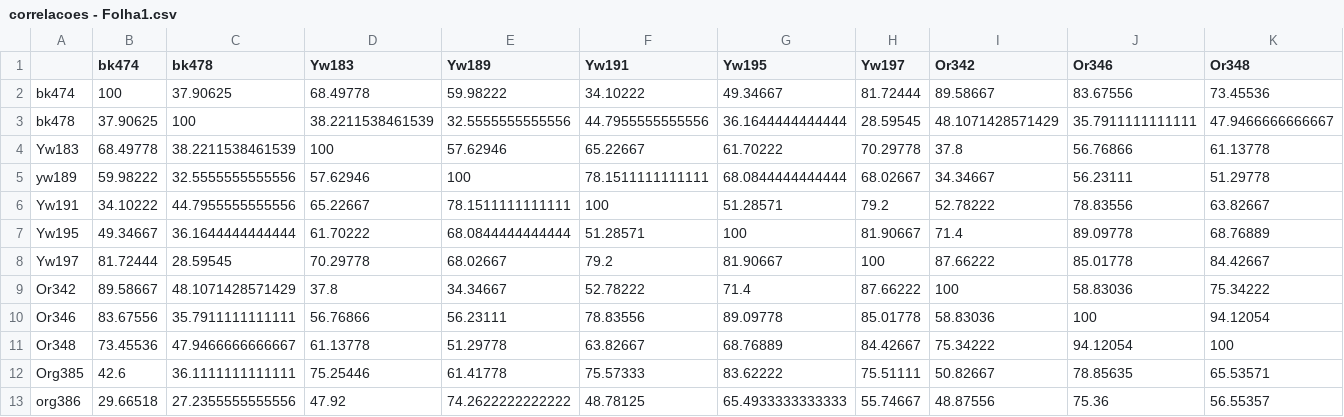
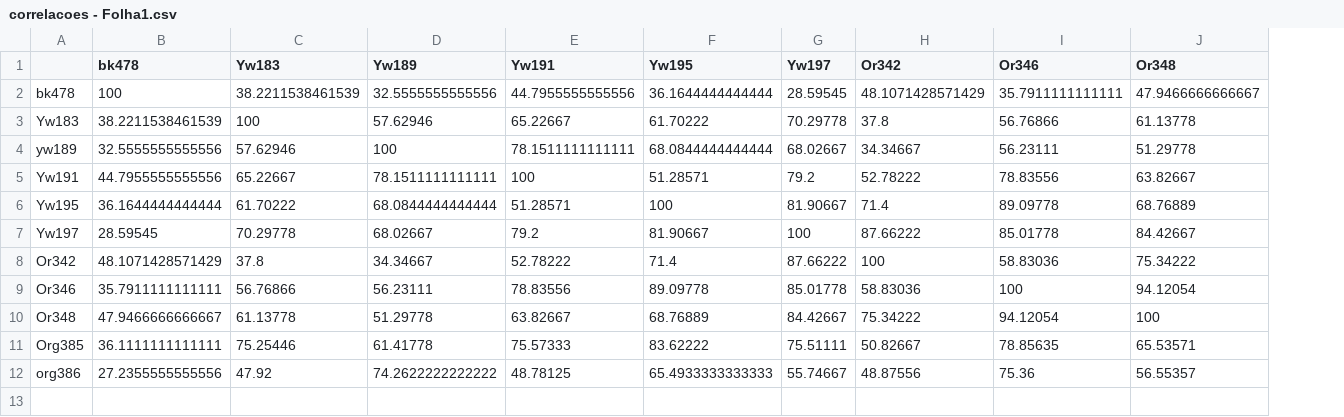
Before and after one commit to AbraaoAndrade/dataScience, a CSV file: correlacoes - Folha1.csv, drawn as a sheet; only a part is shown; removed rows and columns are numbered as before the commit, all else as after; rows hold the shown columns only; the diff names each change by its address in the sheet, - before the commit and + after, or states it on an @@ line.

Commit message:
Update correlacoes - Folha1.csv

```diff
--- a/correlacoes - Folha1.csv
+++ b/correlacoes - Folha1.csv
-column B (bk474), rows 3-13: 37.90625 | 68.49778 | 59.98222 | 34.10222 | 49.34667 | 81.72444 | 89.58667 | 83.67556 | 73.45536 | 42.6 | 29.66518
-row 2: bk474 | 100 | 37.90625 | 68.49778 | 59.98222 | 34.10222 | 49.34667 | 81.72444 | 89.58667 | 83.67556 | 73.45536
```
